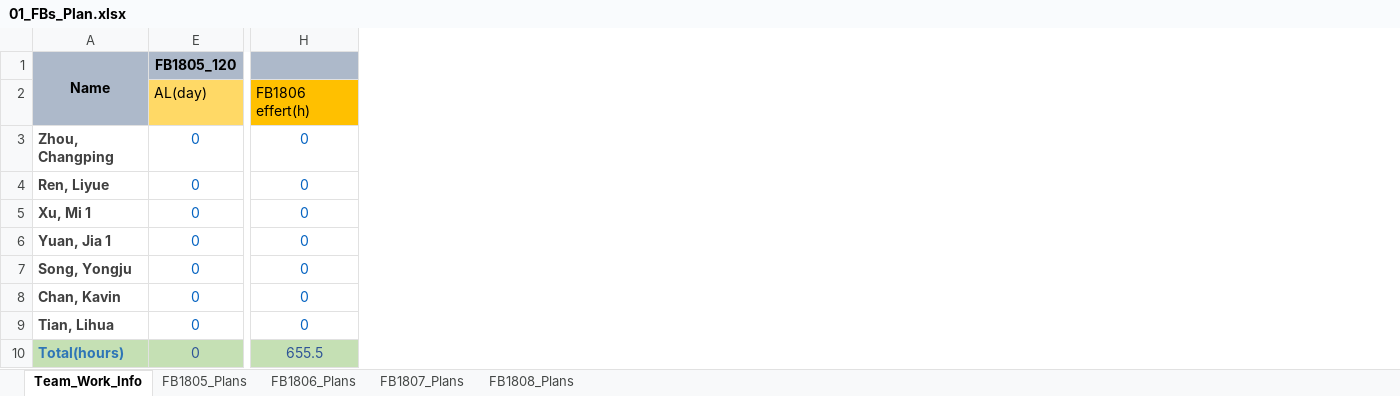
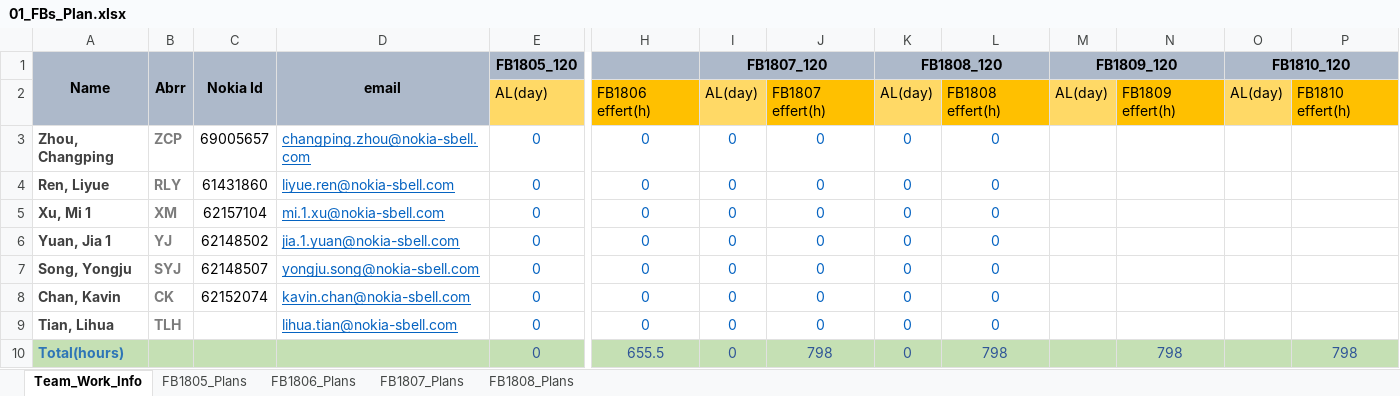
Before and after one commit to changpzh/SM_FB_Plan, an Excel workbook: 01_FBs_Plan.xlsx, sheet Team_Work_Info, drawn as a sheet; only a part is shown, gaps mark what is left out; values as stored, in another font and other column widths than the file's, no borders; conditional formats not drawn; the diff names each change by its address in the sheet, - before the commit and + after, or states it on an @@ line.

Commit message:
add nokia id info

```diff
--- a/01_FBs_Plan.xlsx (sheet Team_Work_Info)
+++ b/01_FBs_Plan.xlsx (sheet Team_Work_Info)
@@ column B (Abrr) unhidden, rows 3-9: ZCP | RLY | XM | YJ | SYJ | CK | TLH @@
@@ column C (Nokia Id) unhidden, rows 3-8: 69005657 | 61431860 | 62157104 | 62148502 | 62148507 | 62152074 @@
@@ column D (email) unhidden, rows 3-9: changping.zhou@nokia-sbell.com | liyue.ren@nokia-sbell.com | mi.1.xu@nokia-sbell.com | jia.1.yuan@nokia-sbell.com | yongju.song@nokia-sbell.com | kavin.chan@nokia-sbell.com | lihua.tian@nokia-sbell.com @@
@@ column I (FB1807_120) unhidden, rows 2-10: AL(day) | 0 | 0 | 0 | 0 | 0 | 0 | 0 | 0 @@
@@ column J unhidden, rows 2-10: FB1807 effert(h) | 0 | 0 | 0 | 0 | 0 | 0 | 0 | 798 @@
@@ column K (FB1808_120) unhidden, rows 2-10: AL(day) | 0 | 0 | 0 | 0 | 0 | 0 | 0 | 0 @@
@@ column L unhidden, rows 2-10: FB1808 effert(h) | 0 | 0 | 0 | 0 | 0 | 0 | 0 | 798 @@
@@ column M (FB1809_120) unhidden, row 2: AL(day) @@
@@ column N unhidden, rows 2-10: FB1809 effert(h) |  |  |  |  |  |  |  | 798 @@
@@ column O (FB1810_120) unhidden, row 2: AL(day) @@
@@ column P unhidden, rows 2-10: FB1810 effert(h) |  |  |  |  |  |  |  | 798 @@
```
